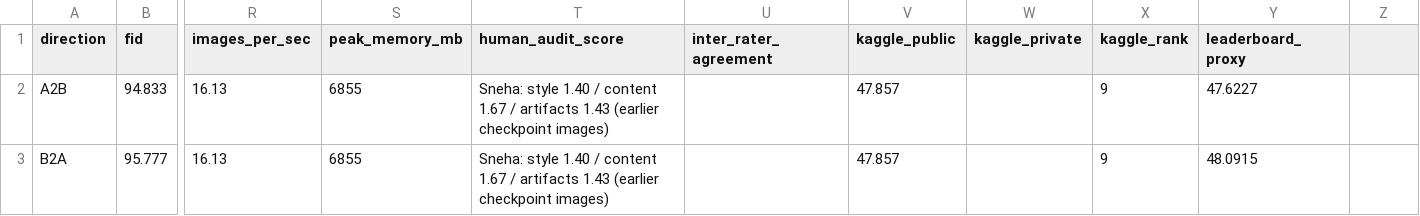
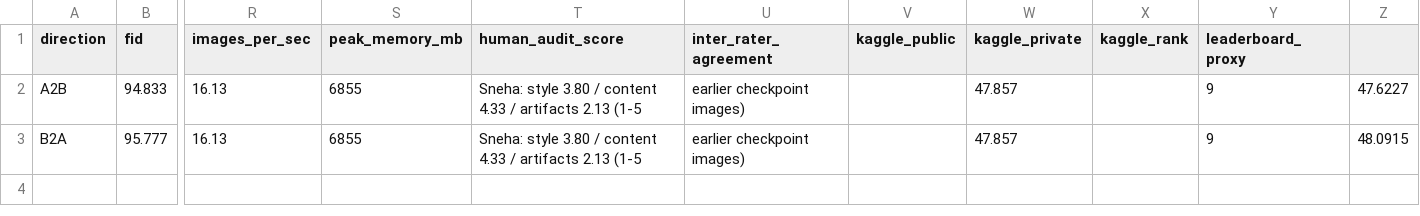
Before and after one commit to snehas-SJSU/Data_266-Lab1, a CSV file: task3_gan/sneha_singh/full_metrics_report.csv, drawn as a sheet; only a part is shown, gaps mark what is left out; the diff names each change by its address in the sheet, - before the commit and + after, or states it on an @@ line.

```diff
--- a/task3_gan/sneha_singh/full_metrics_report.csv
+++ b/task3_gan/sneha_singh/full_metrics_report.csv
-T2:T3 (human_audit_score): Sneha: style 1.40 / content 1.67 / artifacts 1.43 (earlier checkpoint images)
+T2:T3 (human_audit_score): Sneha: style 3.80 / content 4.33 / artifacts 2.13 (1-5
-U2:U3 (inter_rater_agreement): (empty)
+U2:U3 (inter_rater_agreement): earlier checkpoint images)
-V2:V3 (kaggle_public): 47.857
+V2:V3 (kaggle_public): (empty)
-W2:W3 (kaggle_private): (empty)
+W2:W3 (kaggle_private): 47.857
-X2:X3 (kaggle_rank): 9
+X2:X3 (kaggle_rank): (empty)
-Y2 (leaderboard_proxy): 47.6227
+Y2 (leaderboard_proxy): 9
-Z2: (empty)
+Z2: 47.6227
-Y3 (leaderboard_proxy): 48.0915
+Y3 (leaderboard_proxy): 9
-Z3: (empty)
+Z3: 48.0915
```
Also changed, not shown: task3_gan/sneha_singh/metrics_report.csv, task3_gan/sneha_singh/outputs/human_audit/audit_30.csv, 6 other files.
